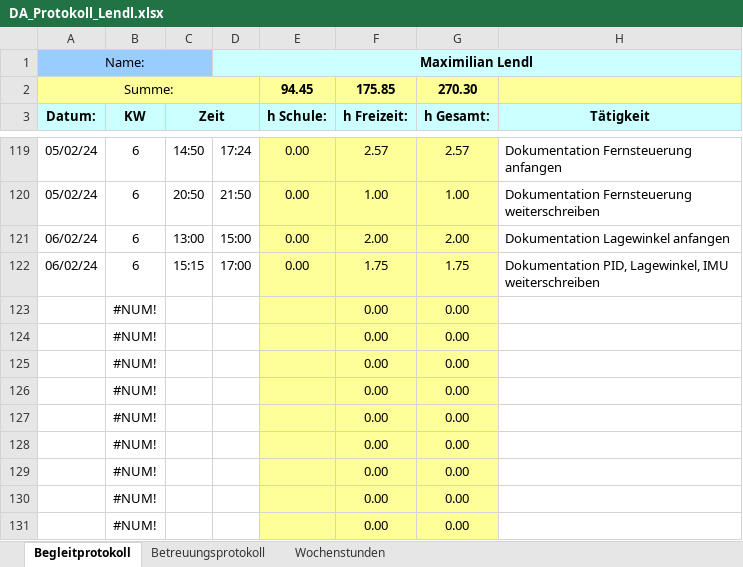
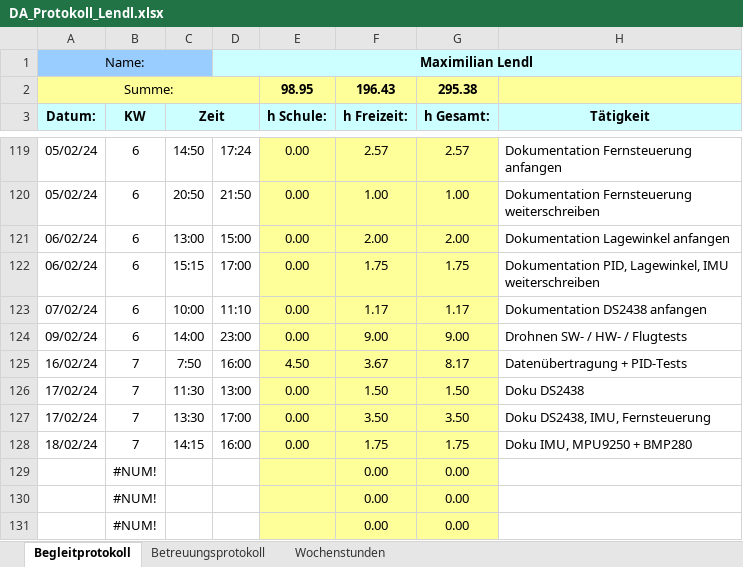
Before and after one commit to FrogMoment/FPV_Drohne_202324, an Excel workbook: DA_Protokoll_Lendl.xlsx, sheet Begleitprotokoll, drawn as a sheet; only a part is shown, gaps mark what is left out; values as stored, in another font and other column widths than the file's, no borders; removed rows and columns are numbered as before the commit, all else as after; the diff names each change by its address in the sheet, - before the commit and + after, or states it on an @@ line.

Commit message:
Doku DS2438 fast fertig + IMU angefangen

```diff
--- a/DA_Protokoll_Lendl.xlsx (sheet Begleitprotokoll)
+++ b/DA_Protokoll_Lendl.xlsx (sheet Begleitprotokoll)
-row 2: Summe: |  |  |  | 94.45 | 175.85 | 270.30
+row 2: Summe: |  |  |  | 98.95 | 196.43 | 295.38
-row 123:  | #NUM! |  |  |  | 0.00 | 0.00
-row 124:  | #NUM! |  |  |  | 0.00 | 0.00
-row 125:  | #NUM! |  |  |  | 0.00 | 0.00
-row 126:  | #NUM! |  |  |  | 0.00 | 0.00
-row 127:  | #NUM! |  |  |  | 0.00 | 0.00
-row 128:  | #NUM! |  |  |  | 0.00 | 0.00
+row 123: 07/02/24 | 6 | 10:00 | 11:10 | 0.00 | 1.17 | 1.17 | Dokumentation DS2438 anfangen
+row 124: 09/02/24 | 6 | 14:00 | 23:00 | 0.00 | 9.00 | 9.00 | Drohnen SW- / HW- / Flugtests
+row 125: 16/02/24 | 7 | 7:50 | 16:00 | 4.50 | 3.67 | 8.17 | Datenübertragung + PID-Tests
+row 126: 17/02/24 | 7 | 11:30 | 13:00 | 0.00 | 1.50 | 1.50 | Doku DS2438
+row 127: 17/02/24 | 7 | 13:30 | 17:00 | 0.00 | 3.50 | 3.50 | Doku DS2438, IMU, Fernsteuerung
+row 128: 18/02/24 | 7 | 14:15 | 16:00 | 0.00 | 1.75 | 1.75 | Doku IMU, MPU9250 + BMP280
```
Also changed, not shown: sheet Wochenstunden, charts or pictures, 25 other files.
